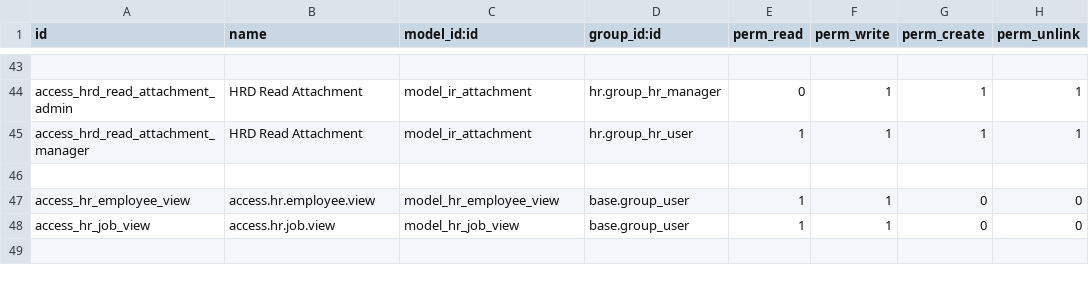
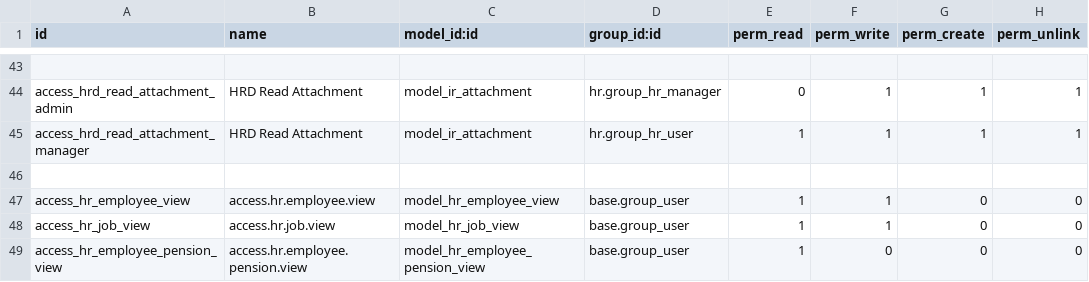
Before and after one commit to rohimoz28/PROJECT-SANTOSA, a CSV file: customize/santosa-project/sanbe_hr_extended/security/ir.model.access.csv, drawn as a sheet; only a part is shown, gaps mark what is left out; the diff names each change by its address in the sheet, - before the commit and + after, or states it on an @@ line.

Commit message:
[IMP] PAM 2512012: Improvement List Tree View Monitoring Kontrak Pensiun

```diff
--- a/customize/santosa-project/sanbe_hr_extended/security/ir.model.access.csv
+++ b/customize/santosa-project/sanbe_hr_extended/security/ir.model.access.csv
+row 49: access_hr_employee_pension_view | access.hr.employee.pension.view | model_hr_employee_pension_view | base.group_user | 1 | 0 | 0 | 0
```
Also changed, not shown: 4 other files.
